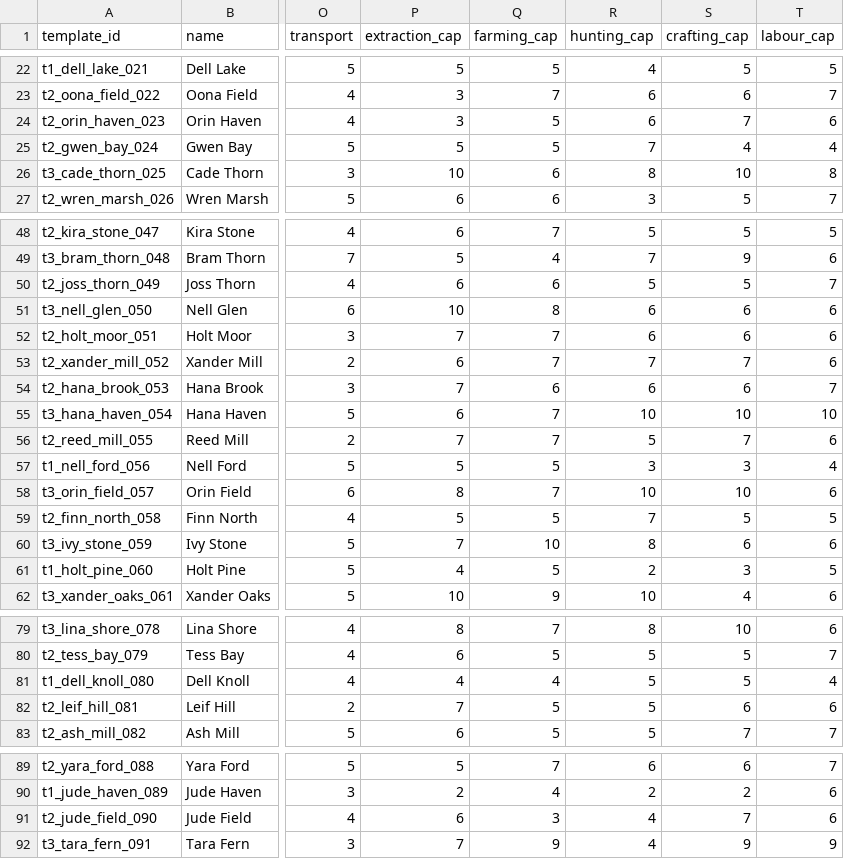
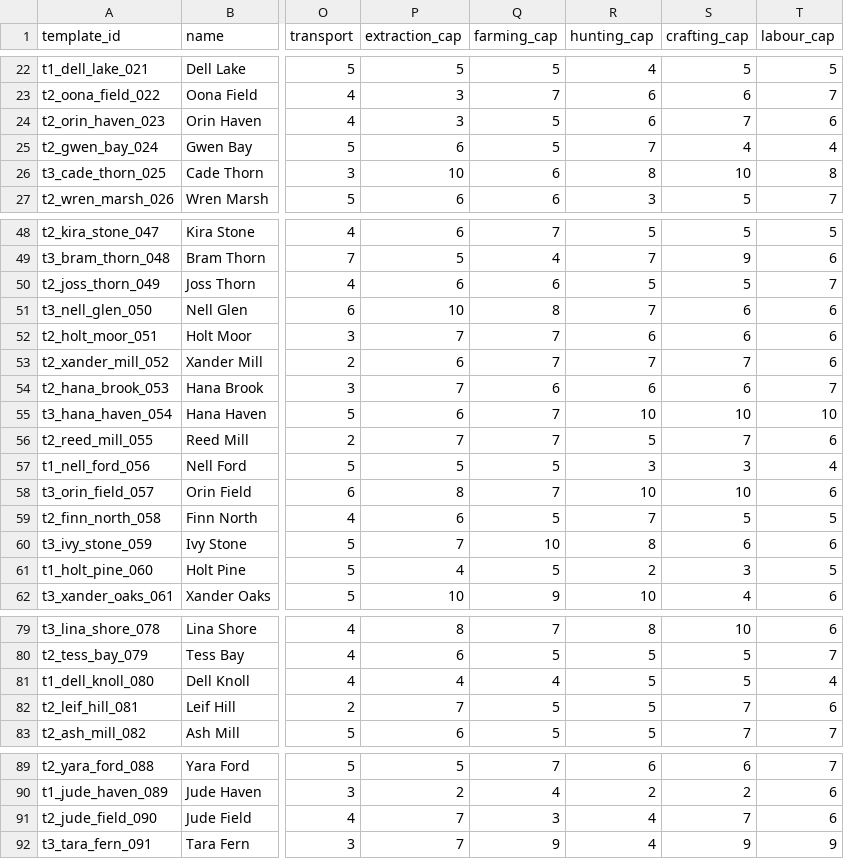
Before and after one commit to ctmarples/Sim, a CSV file: environment_sandbox/society_data/travellers.csv, drawn as a sheet; only a part is shown, gaps mark what is left out; the diff names each change by its address in the sheet, - before the commit and + after, or states it on an @@ line.

```diff
--- a/environment_sandbox/society_data/travellers.csv
+++ b/environment_sandbox/society_data/travellers.csv
-P25 (extraction_cap): 5
+P25 (extraction_cap): 6
-R51 (hunting_cap): 6
+R51 (hunting_cap): 7
-P59 (extraction_cap): 5
+P59 (extraction_cap): 6
-S82 (crafting_cap): 6
+S82 (crafting_cap): 7
-P91 (extraction_cap): 6
+P91 (extraction_cap): 7
```
Also changed, not shown: 19 other files.
